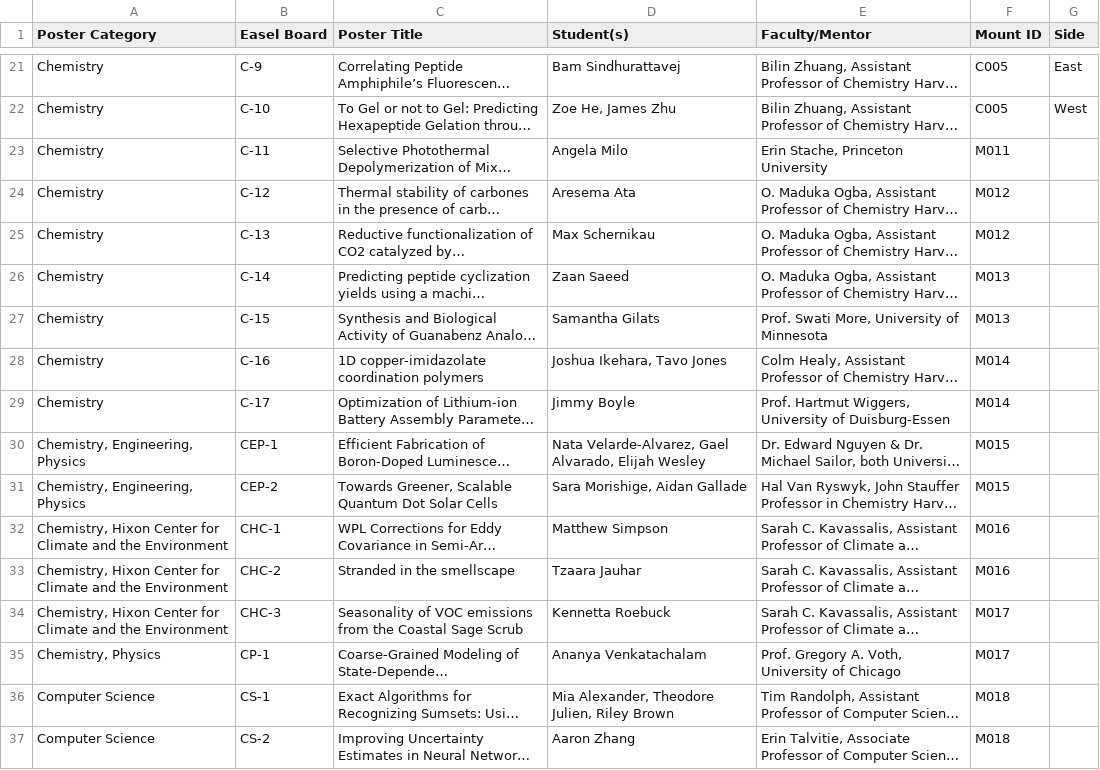
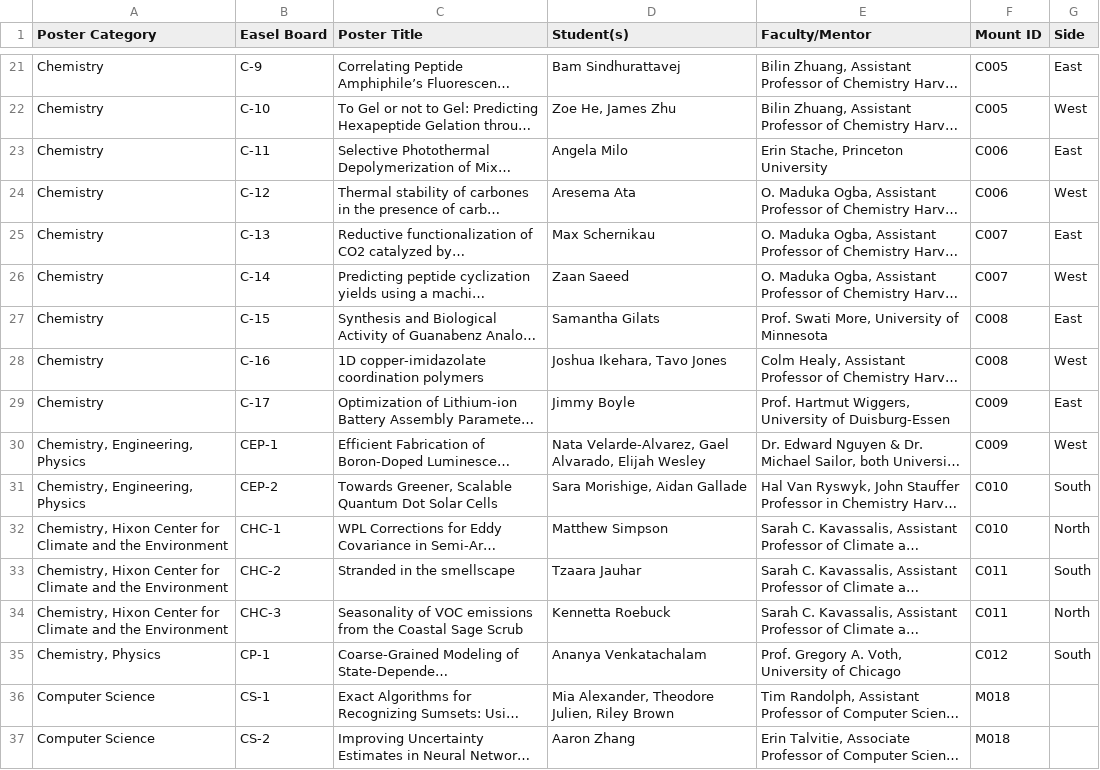
Before and after one commit to jon-ebu/2025-Poster-Session, a TSV file: data/Poster_Research_Scholarships.tsv, drawn as a sheet; only a part is shown, gaps mark what is left out; long unchanged cells end in …; the diff covers the shown part only; the diff names each change by its address in the sheet, - before the commit and + after, or states it on an @@ line.

```diff
--- a/data/Poster_Research_Scholarships.tsv
+++ b/data/Poster_Research_Scholarships.tsv
-F23 (Mount ID): M011
+F23 (Mount ID): C006
-G23 (Side): (empty)
+G23 (Side): East
-F24 (Mount ID): M012
+F24 (Mount ID): C006
-G24 (Side): (empty)
+G24 (Side): West
-F25 (Mount ID): M012
+F25 (Mount ID): C007
-G25 (Side): (empty)
+G25 (Side): East
-F26 (Mount ID): M013
+F26 (Mount ID): C007
-G26 (Side): (empty)
+G26 (Side): West
-F27 (Mount ID): M013
+F27 (Mount ID): C008
-G27 (Side): (empty)
+G27 (Side): East
-F28 (Mount ID): M014
+F28 (Mount ID): C008
-G28 (Side): (empty)
+G28 (Side): West
-F29 (Mount ID): M014
+F29 (Mount ID): C009
-G29 (Side): (empty)
+G29 (Side): East
-F30 (Mount ID): M015
+F30 (Mount ID): C009
-G30 (Side): (empty)
+G30 (Side): West
-F31 (Mount ID): M015
+F31 (Mount ID): C010
-G31 (Side): (empty)
+G31 (Side): South
-F32 (Mount ID): M016
+F32 (Mount ID): C010
-G32 (Side): (empty)
+G32 (Side): North
-F33 (Mount ID): M016
+F33 (Mount ID): C011
-G33 (Side): (empty)
+G33 (Side): South
-F34 (Mount ID): M017
+F34 (Mount ID): C011
-G34 (Side): (empty)
+G34 (Side): North
-F35 (Mount ID): M017
+F35 (Mount ID): C012
-G35 (Side): (empty)
+G35 (Side): South
```
Also changed, not shown: 14 edited cells elsewhere in this file, data/Mounts.tsv, 1 other file.
